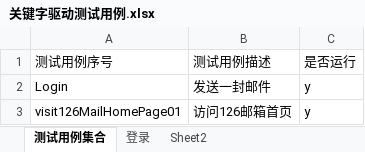
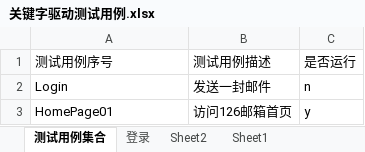
Before and after one commit to comxiaomingpeng/KeyWordsFrameWork, an Excel workbook: src/main/java/com/pengxiaoming/data/关键字驱动测试用例.xlsx, sheet 测试用例集合, drawn as a sheet; values as stored, in another font and other column widths than the file's, no borders; the diff names each change by its address in the sheet, - before the commit and + after, or states it on an @@ line.

```diff
--- a/src/main/java/com/pengxiaoming/data/关键字驱动测试用例.xlsx (sheet 测试用例集合)
+++ b/src/main/java/com/pengxiaoming/data/关键字驱动测试用例.xlsx (sheet 测试用例集合)
+sheet tab: Sheet1
-C2: y
+C2: n
-A3: visit126MailHomePage01
+A3: HomePage01
```
Also changed, not shown: sheet 登录, sheet Sheet2, 9 other files.
